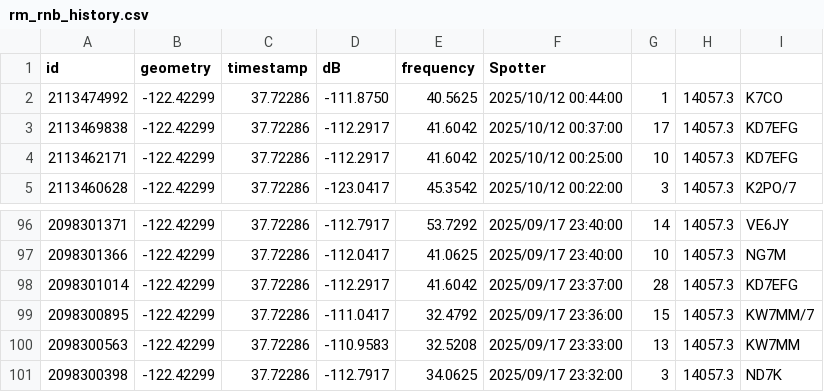
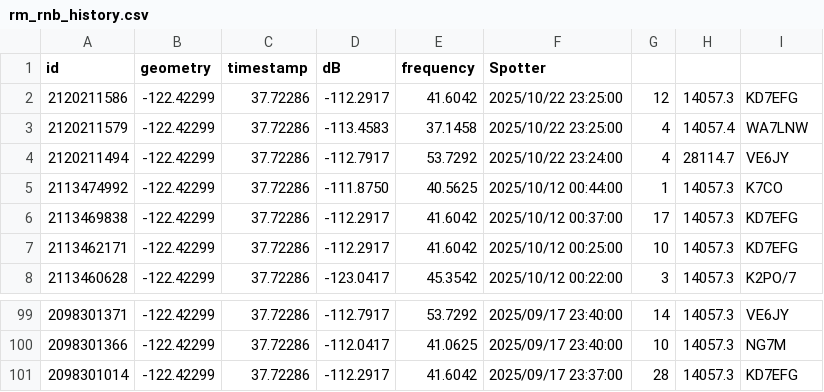
Before and after one commit to hcarter333/rm-rbn-history, a CSV file: rm_rnb_history.csv, drawn as a sheet; only a part is shown, gaps mark what is left out; removed rows and columns are numbered as before the commit, all else as after; the diff names each change by its address in the sheet, - before the commit and + after, or states it on an @@ line.

```diff
--- a/rm_rnb_history.csv
+++ b/rm_rnb_history.csv
+row 2: 2120211586 | -122.42299 | 37.72286 | -112.2917 | 41.6042 | 2025/10/22 23:25:00 | 12 | 14057.3 | KD7EFG
+row 3: 2120211579 | -122.42299 | 37.72286 | -113.4583 | 37.1458 | 2025/10/22 23:25:00 | 4 | 14057.4 | WA7LNW
+row 4: 2120211494 | -122.42299 | 37.72286 | -112.7917 | 53.7292 | 2025/10/22 23:24:00 | 4 | 28114.7 | VE6JY
-row 99: 2098300895 | -122.42299 | 37.72286 | -111.0417 | 32.4792 | 2025/09/17 23:36:00 | 15 | 14057.3 | KW7MM/7
-row 100: 2098300563 | -122.42299 | 37.72286 | -110.9583 | 32.5208 | 2025/09/17 23:33:00 | 13 | 14057.3 | KW7MM
-row 101: 2098300398 | -122.42299 | 37.72286 | -112.7917 | 34.0625 | 2025/09/17 23:32:00 | 3 | 14057.3 | ND7K
```
Also changed, not shown: 2 other files.
